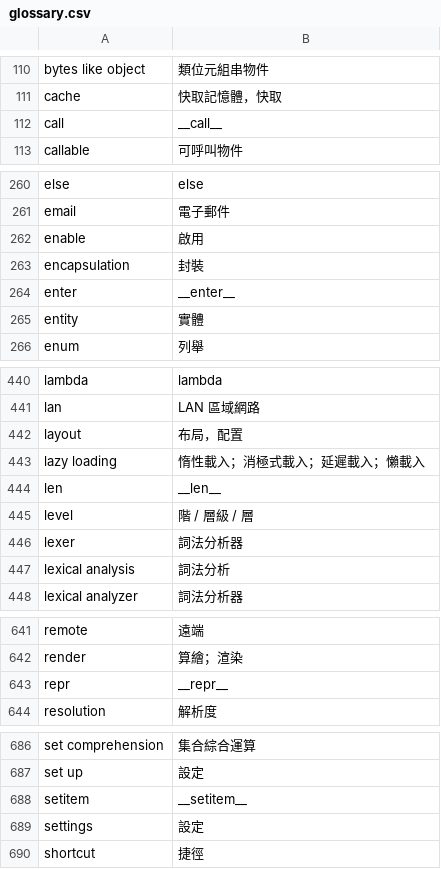
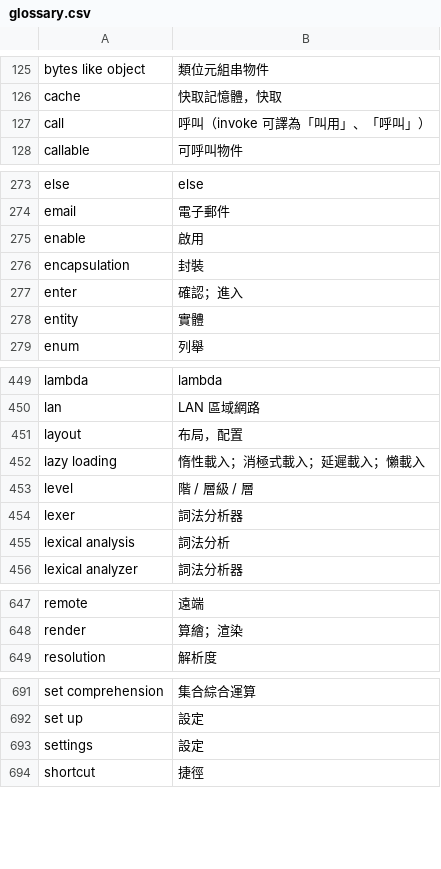
Before and after one commit to hsiangjenli/po-llm, a CSV file: src/pollm/glossary.csv, drawn as a sheet; only a part is shown, gaps mark what is left out; the diff covers the shown part only.

```diff
--- a/src/pollm/glossary.csv
+++ b/src/pollm/glossary.csv
@@ -111,3 +126,3 @@ bytes like object,類位元組串物件
 cache,快取記憶體，快取
-call,__call__
+call,呼叫（invoke 可譯為「叫用」、「呼叫」）
 callable,可呼叫物件
@@ -263,3 +276,3 @@ enable,啟用
 encapsulation,封裝
-enter,__enter__
+enter,確認；進入
 entity,實體
@@ -443,3 +452,2 @@ layout,布局，配置
 lazy loading,惰性載入；消極式載入；延遲載入；懶載入
-len,__len__
 level,階 / 層級 / 層
@@ -642,3 +648,2 @@ remote,遠端
 render,算繪；渲染
-repr,__repr__
 resolution,解析度
@@ -687,3 +692,2 @@ set comprehension,集合綜合運算
 set up,設定
-setitem,__setitem__
 settings,設定
```
Also changed, not shown: 15 added rows, 8 removed rows and 1 edited cell elsewhere in this file.
